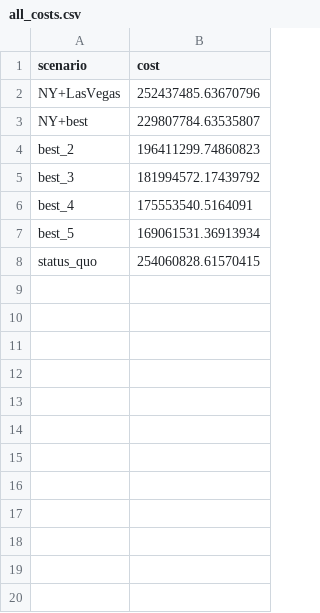
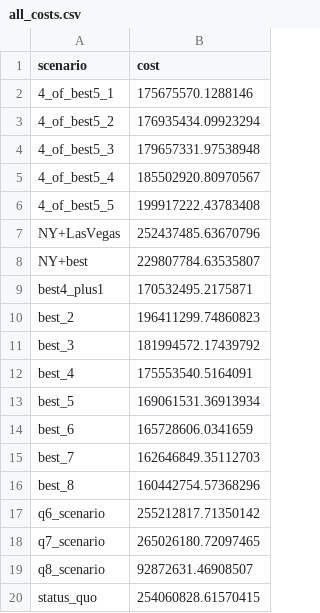
Before and after one commit to lucacolombomsia/optimization_hw, a CSV file: HW4/all_costs.csv, drawn as a sheet; the diff names each change by its address in the sheet, - before the commit and + after, or states it on an @@ line.

```diff
--- a/HW4/all_costs.csv
+++ b/HW4/all_costs.csv
+row 2: 4_of_best5_1 | 175675570.1288146
+row 3: 4_of_best5_2 | 176935434.09923294
+row 4: 4_of_best5_3 | 179657331.97538948
+row 5: 4_of_best5_4 | 185502920.80970567
+row 6: 4_of_best5_5 | 199917222.43783408
+row 9: best4_plus1 | 170532495.2175871
+row 14: best_6 | 165728606.0341659
+row 15: best_7 | 162646849.35112703
+row 16: best_8 | 160442754.57368296
+row 17: q6_scenario | 255212817.71350142
+row 18: q7_scenario | 265026180.72097465
+row 19: q8_scenario | 92872631.46908507
```
Also changed, not shown: 3 other files.
